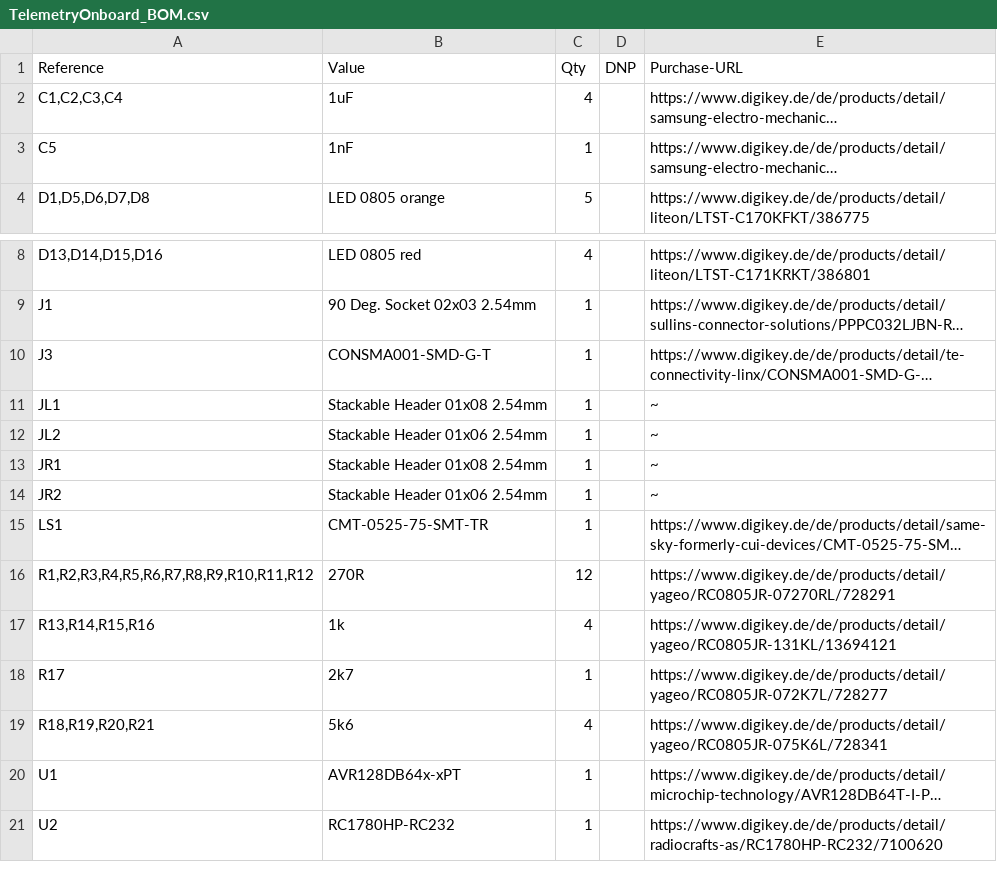
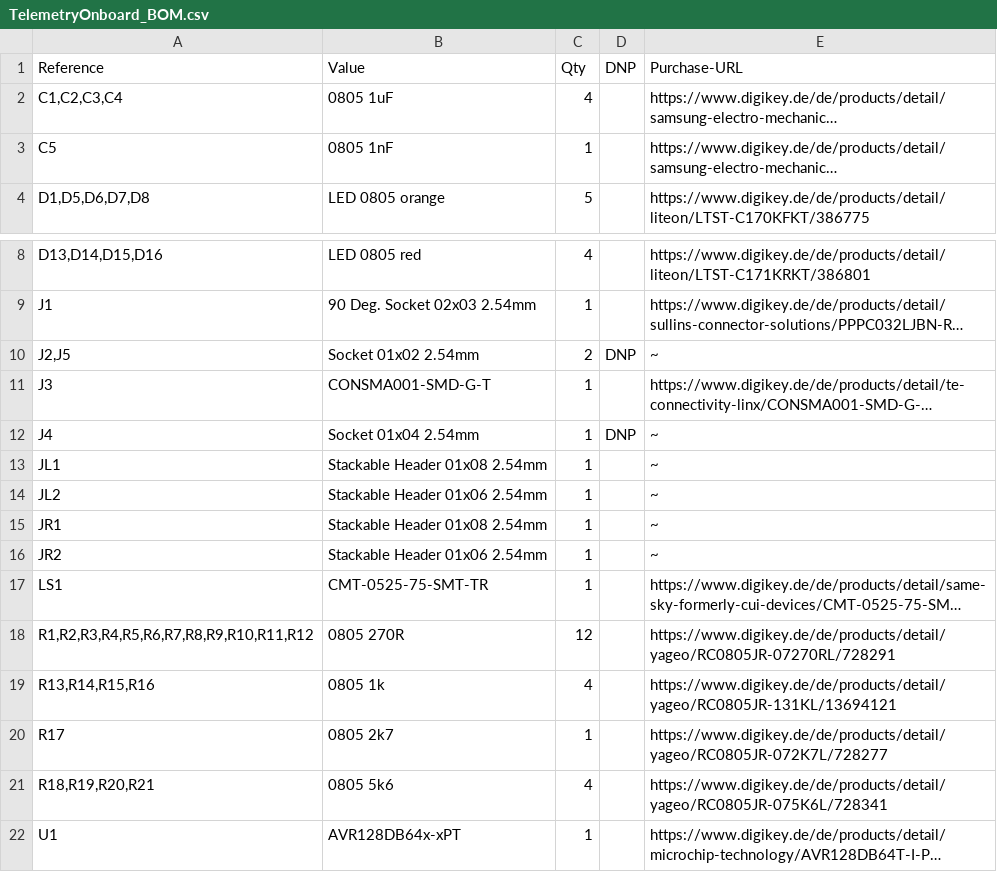
Before and after one commit to Spaceflight-Rocketry-Giessen-e-V/Telemetry, a CSV file: onboard/pcb/TelemetryOnboard_BOM.csv, drawn as a sheet; only a part is shown, gaps mark what is left out; the shorter side is filled out with more unchanged rows; long unchanged cells end in …; addresses are those after the commit; the diff names each change by its address in the sheet, - before the commit and + after, or states it on an @@ line.

```diff
--- a/onboard/pcb/TelemetryOnboard_BOM.csv
+++ b/onboard/pcb/TelemetryOnboard_BOM.csv
-B2: 1uF
+B2: 0805 1uF
-B3: 1nF
+B3: 0805 1nF
+row 10: J2,J5 | Socket 01x02 2.54mm | 2 | DNP | ~
+row 12: J4 | Socket 01x04 2.54mm | 1 | DNP | ~
-B18: 270R
+B18: 0805 270R
-B19: 1k
+B19: 0805 1k
-B20: 2k7
+B20: 0805 2k7
-B21: 5k6
+B21: 0805 5k6
```
Also changed, not shown: 3 other files.
